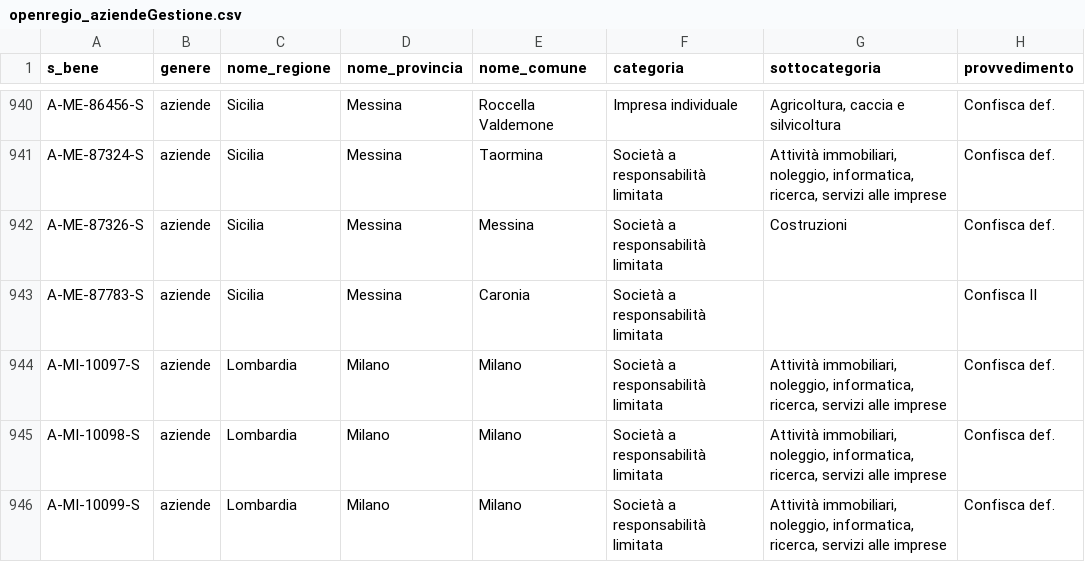
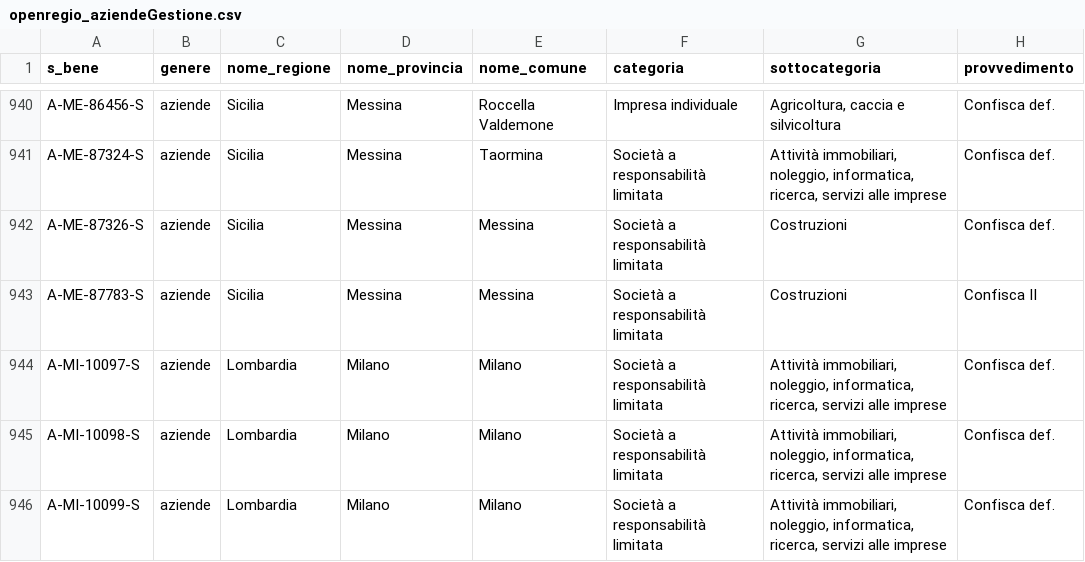
Before and after one commit to aborruso/firstaction, a CSV file: openregio_aziendeGestione.csv, drawn as a sheet; only a part is shown, gaps mark what is left out; the diff names each change by its address in the sheet, - before the commit and + after, or states it on an @@ line.

```diff
--- a/openregio_aziendeGestione.csv
+++ b/openregio_aziendeGestione.csv
-E943 (nome_comune): Caronia
+E943 (nome_comune): Messina
-G943 (sottocategoria): (empty)
+G943 (sottocategoria): Costruzioni
```
Also changed, not shown: openregio_procedureGestione.csv, processing/log.csv, 3 other files.
